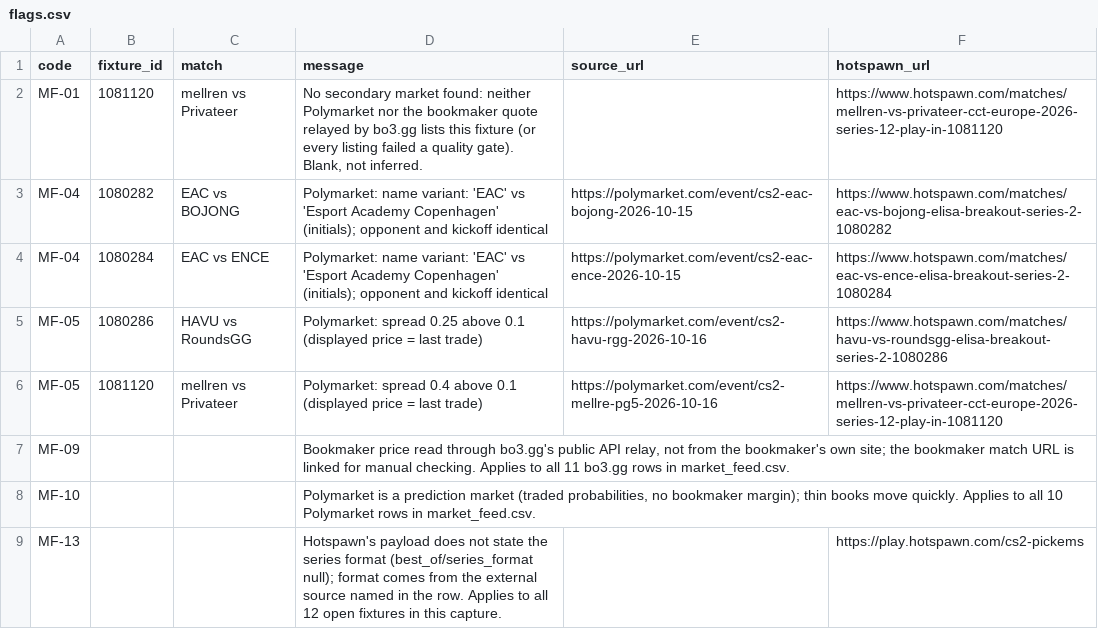
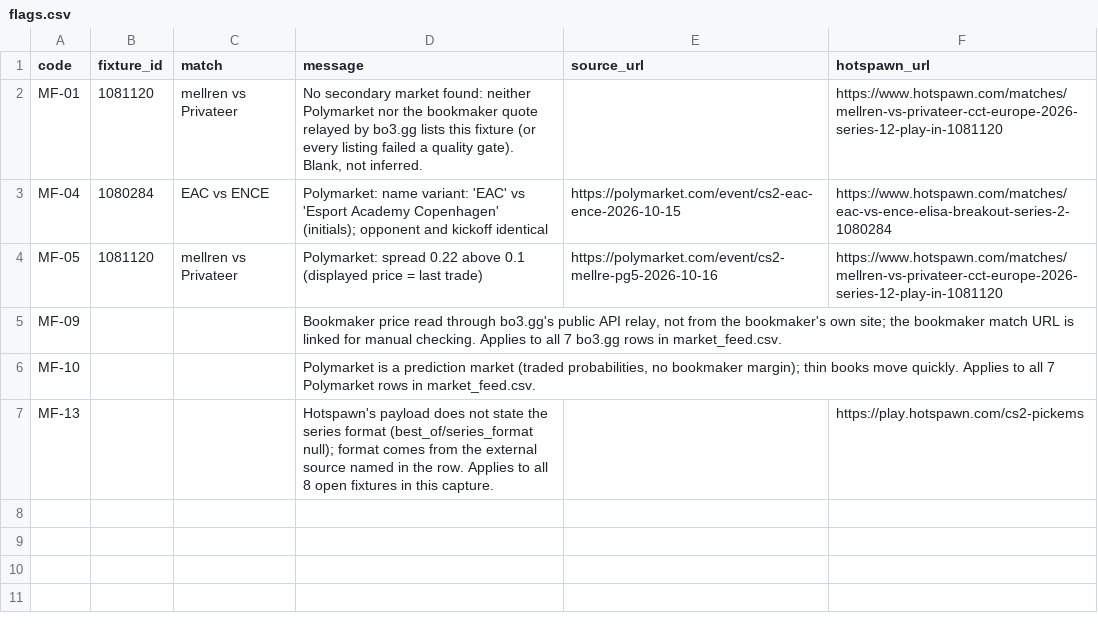
Before and after one commit to buffedlizard55-lab/MaltaProj1, a CSV file: feeds/data/flags.csv, drawn as a sheet.

```diff
--- a/feeds/data/flags.csv
+++ b/feeds/data/flags.csv
@@ -2,8 +2,6 @@ code,fixture_id,match,message,source_url,hotspawn_url
 MF-01,1081120,mellren vs Privateer,"No secondary market found: neither Polymarket nor the bookmaker quote relayed by bo3.gg lists this fixture (or every listing failed a quality gate). Blank, not inferred.",,https://www.hotspawn.com/matches/mellren-vs-privateer-cct-europe-2026-series-12-play-in-1081120
-MF-04,1080282,EAC vs BOJONG,Polymarket: name variant: 'EAC' vs 'Esport Academy Copenhagen' (initials); opponent and kickoff identical,https://polymarket.com/event/cs2-eac-bojong-2026-10-15,https://www.hotspawn.com/matches/eac-vs-bojong-elisa-breakout-series-2-1080282
 MF-04,1080284,EAC vs ENCE,Polymarket: name variant: 'EAC' vs 'Esport Academy Copenhagen' (initials); opponent and kickoff identical,https://polymarket.com/event/cs2-eac-ence-2026-10-15,https://www.hotspawn.com/matches/eac-vs-ence-elisa-breakout-series-2-1080284
-MF-05,1080286,HAVU vs RoundsGG,Polymarket: spread 0.25 above 0.1 (displayed price = last trade),https://polymarket.com/event/cs2-havu-rgg-2026-10-16,https://www.hotspawn.com/matches/havu-vs-roundsgg-elisa-breakout-series-2-1080286
-MF-05,1081120,mellren vs Privateer,Polymarket: spread 0.4 above 0.1 (displayed price = last trade),https://polymarket.com/event/cs2-mellre-pg5-2026-10-16,https://www.hotspawn.com/matches/mellren-vs-privateer-cct-europe-2026-series-12-play-in-1081120
-MF-09,,,"Bookmaker price read through bo3.gg's public API relay, not from the bookmaker's own site; the bookmaker match URL is linked for manual checking. Applies to all 11 bo3.gg rows in market_feed.csv.",,
-MF-10,,,"Polymarket is a prediction market (traded probabilities, no bookmaker margin); thin books move quickly. Applies to all 10 Polymarket rows in market_feed.csv.",,
-MF-13,,,Hotspawn's payload does not state the series format (best_of/series_format null); format comes from the external source named in the row. Applies to all 12 open fixtures in this capture.,,https://play.hotspawn.com/cs2-pickems
+MF-05,1081120,mellren vs Privateer,Polymarket: spread 0.22 above 0.1 (displayed price = last trade),https://polymarket.com/event/cs2-mellre-pg5-2026-10-16,https://www.hotspawn.com/matches/mellren-vs-privateer-cct-europe-2026-series-12-play-in-1081120
+MF-09,,,"Bookmaker price read through bo3.gg's public API relay, not from the bookmaker's own site; the bookmaker match URL is linked for manual checking. Applies to all 7 bo3.gg rows in market_feed.csv.",,
+MF-10,,,"Polymarket is a prediction market (traded probabilities, no bookmaker margin); thin books move quickly. Applies to all 7 Polymarket rows in market_feed.csv.",,
+MF-13,,,Hotspawn's payload does not state the series format (best_of/series_format null); format comes from the external source named in the row. Applies to all 8 open fixtures in this capture.,,https://play.hotspawn.com/cs2-pickems
```
Also changed, not shown: feeds/data/fixtures.csv, feeds/data/market_feed.csv, 11 other files.
